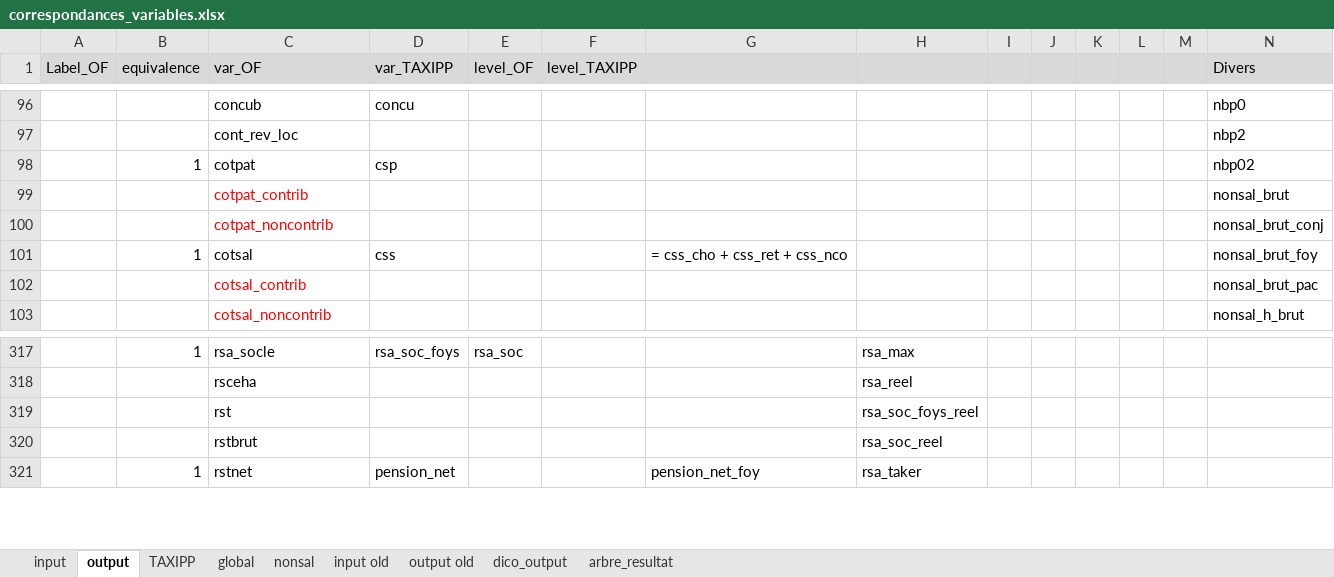
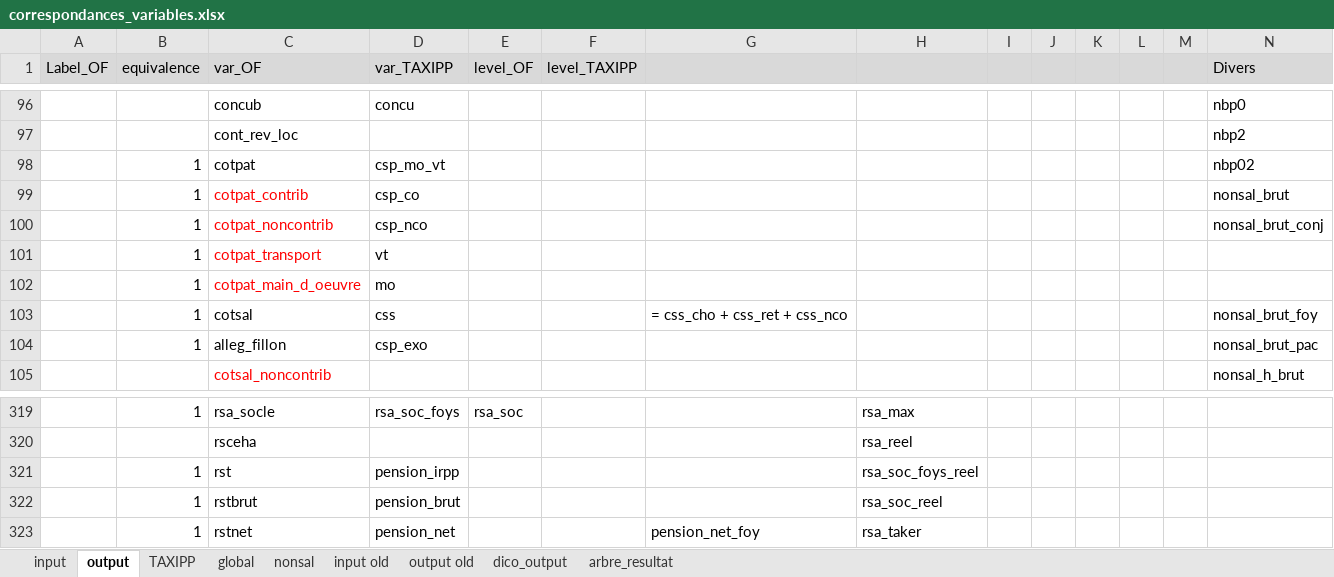
Before and after one commit to malkaguillot/openfisca-taxipp-comparison, an Excel workbook: OpenFisca/correspondances_variables.xlsx, sheet output, drawn as a sheet; only a part is shown, gaps mark what is left out; values as stored, in another font and other column widths than the file's, no borders; removed rows and columns are numbered as before the commit, all else as after; rows hold the shown columns only; the diff names each change by its address in the sheet, - before the commit and + after, or states it on an @@ line.

Commit message:
add check_list_ret

```diff
--- a/OpenFisca/correspondances_variables.xlsx (sheet output)
+++ b/OpenFisca/correspondances_variables.xlsx (sheet output)
-D98 (var_TAXIPP): csp
+D98 (var_TAXIPP): csp_mo_vt
-B99:B100 (equivalence): (empty)
+B99:B100 (equivalence): 1
-D99 (var_TAXIPP): (empty)
+D99 (var_TAXIPP): csp_co
-D100 (var_TAXIPP): (empty)
+D100 (var_TAXIPP): csp_nco
+row 101:  | 1 | cotpat_transport | vt
+row 102:  | 1 | cotpat_main_d_oeuvre | mo
-row 102:  |  | cotsal_contrib |  |  |  |  |  |  |  |  |  |  | nonsal_brut_pac
+row 104:  | 1 | alleg_fillon | csp_exo |  |  |  |  |  |  |  |  |  | nonsal_brut_pac
-B321:B322 (equivalence): (empty)
+B321:B322 (equivalence): 1
-D321 (var_TAXIPP): (empty)
+D321 (var_TAXIPP): pension_irpp
-D322 (var_TAXIPP): (empty)
+D322 (var_TAXIPP): pension_brut
```
Also changed, not shown: sheet input, 2 other files.
